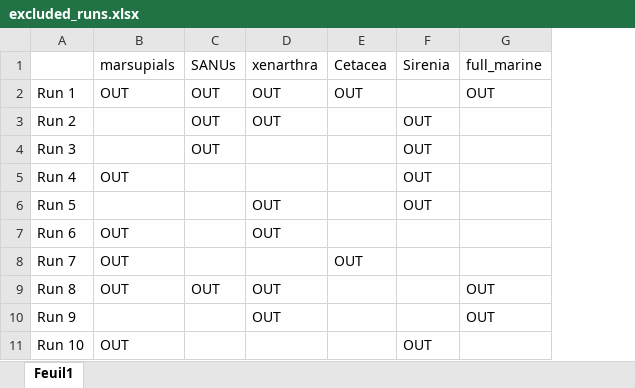
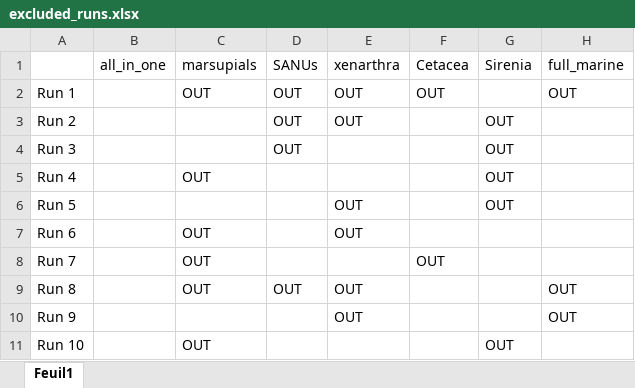
Before and after one commit to Buffan3369/Neotropical_mammals, an Excel workbook: data_2023/excluded_runs.xlsx, sheet Feuil1, drawn as a sheet; only a part is shown; values as stored, in another font and other column widths than the file's, no borders; the diff names each change by its address in the sheet, - before the commit and + after, or states it on an @@ line.

Commit message:
Update excluded_runs.xlsx

```diff
--- a/data_2023/excluded_runs.xlsx (sheet Feuil1)
+++ b/data_2023/excluded_runs.xlsx (sheet Feuil1)
+column B, row 1: all_in_one
```
